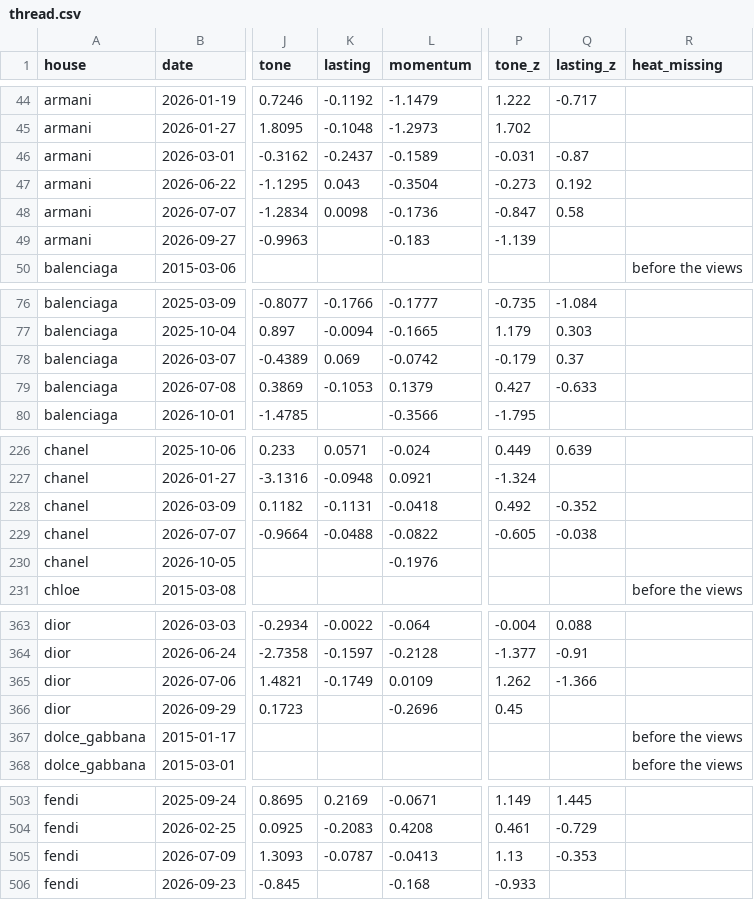
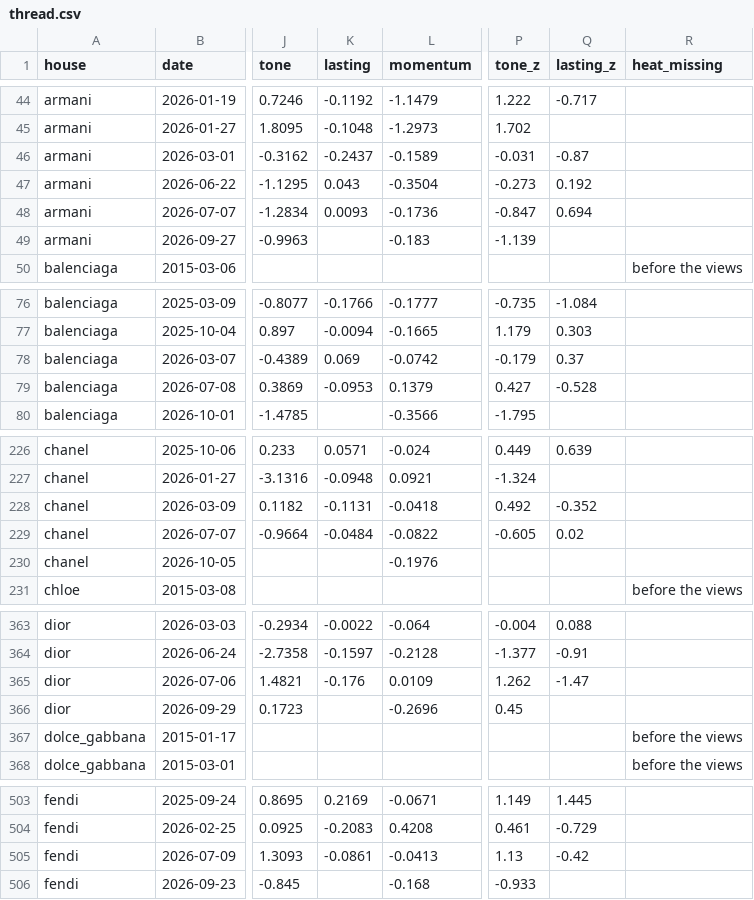
Before and after one commit to benmcewensignal/fashion-adtone, a CSV file: data/thread/thread.csv, drawn as a sheet; only a part is shown, gaps mark what is left out; the diff covers the shown part only; the diff names each change by its address in the sheet, - before the commit and + after, or states it on an @@ line.

```diff
--- a/data/thread/thread.csv
+++ b/data/thread/thread.csv
-K48 (lasting): 0.0098
+K48 (lasting): 0.0093
-Q48 (lasting_z): 0.58
+Q48 (lasting_z): 0.694
-K79 (lasting): -0.1053
+K79 (lasting): -0.0953
-Q79 (lasting_z): -0.633
+Q79 (lasting_z): -0.528
-K229 (lasting): -0.0488
+K229 (lasting): -0.0484
-Q229 (lasting_z): -0.038
+Q229 (lasting_z): 0.02
-K365 (lasting): -0.1749
+K365 (lasting): -0.176
-Q365 (lasting_z): -1.366
+Q365 (lasting_z): -1.47
-K505 (lasting): -0.0787
+K505 (lasting): -0.0861
-Q505 (lasting_z): -0.353
+Q505 (lasting_z): -0.42
```
Also changed, not shown: 2 edited cells elsewhere in this file, data/results/benchmark.csv, 5 other files.
